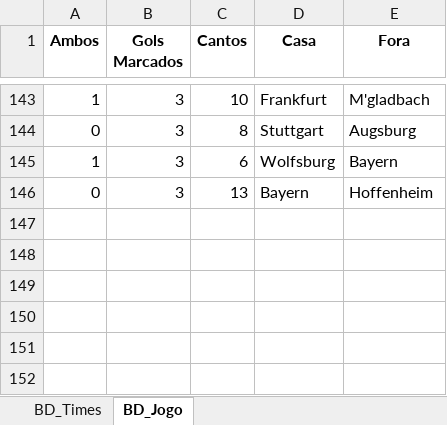
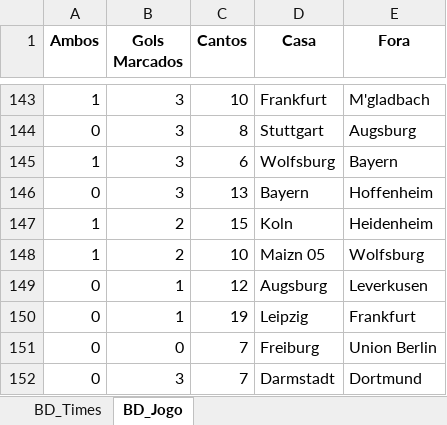
Before and after one commit to marcoscerqueira2603/pagina_apostas, an Excel workbook: bundesliga.xlsx, sheet BD_Jogo, drawn as a sheet; only a part is shown, gaps mark what is left out; values as stored, in another font and other column widths than the file's, no borders; the diff names each change by its address in the sheet, - before the commit and + after, or states it on an @@ line.

```diff
--- a/bundesliga.xlsx (sheet BD_Jogo)
+++ b/bundesliga.xlsx (sheet BD_Jogo)
+row 147: 1 | 2 | 15 | Koln | Heidenheim
+row 148: 1 | 2 | 10 | Maizn 05 | Wolfsburg
+row 149: 0 | 1 | 12 | Augsburg | Leverkusen
+row 150: 0 | 1 | 19 | Leipzig | Frankfurt
+row 151: 0 | 0 | 7 | Freiburg | Union Berlin
+row 152: 0 | 3 | 7 | Darmstadt | Dortmund
```
Also changed, not shown: sheet BD_Times, Dados_Forms.xlsx, chines.xlsx, 7 other files.
